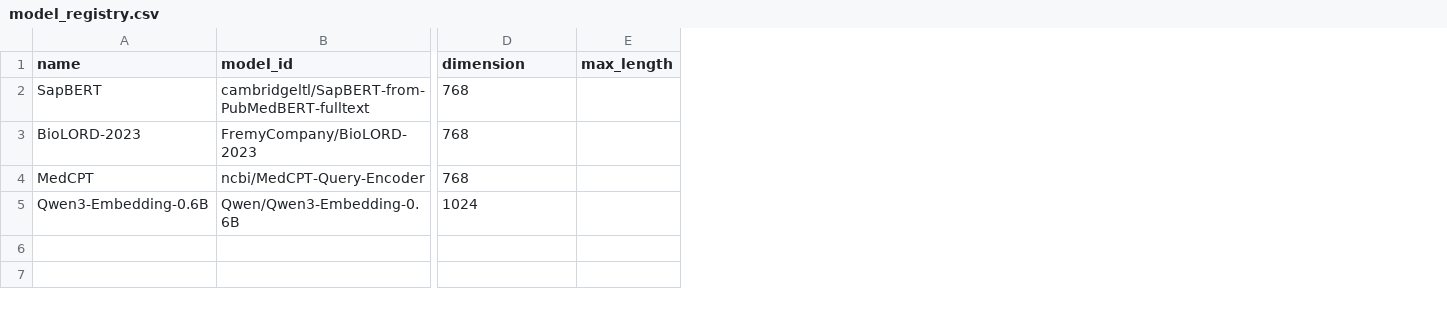
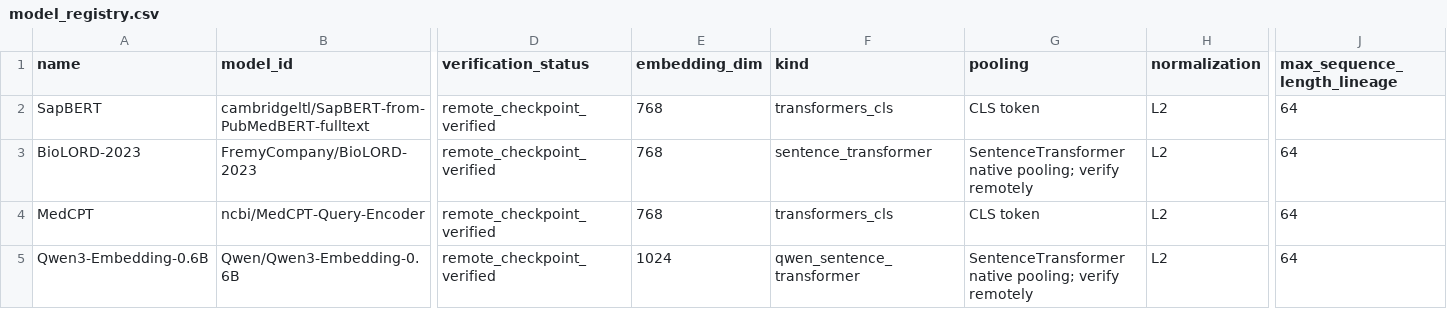
Before and after one commit to rohan-303/SHIFT-ICD, a CSV file: reports/tables/dense_full_universe_v2/model_registry.csv, drawn as a sheet; only a part is shown, gaps mark what is left out; removed rows and columns are numbered as before the commit, all else as after; the diff names each change by its address in the sheet, - before the commit and + after, or states it on an @@ line.

```diff
--- a/reports/tables/dense_full_universe_v2/model_registry.csv
+++ b/reports/tables/dense_full_universe_v2/model_registry.csv
+column D (verification_status), rows 2-5: all remote_checkpoint_verified
-column E (max_length), empty
+column F (kind), rows 2-5: transformers_cls | sentence_transformer | transformers_cls | qwen_sentence_transformer
+column G (pooling), rows 2-5: CLS token | SentenceTransformer native pooling; verify remotely | CLS token | SentenceTransformer native pooling; verify remotely
+column H (normalization), rows 2-5: all L2
+column J (max_sequence_length_lineage), rows 2-5: all 64
-E1: dimension
+E1: embedding_dim
```
Also changed, not shown: reports/tables/dense_full_universe_v2/backward_family_ordinary.csv, reports/tables/dense_full_universe_v2/backward_stratified_ordinary.csv, 27 other files.
